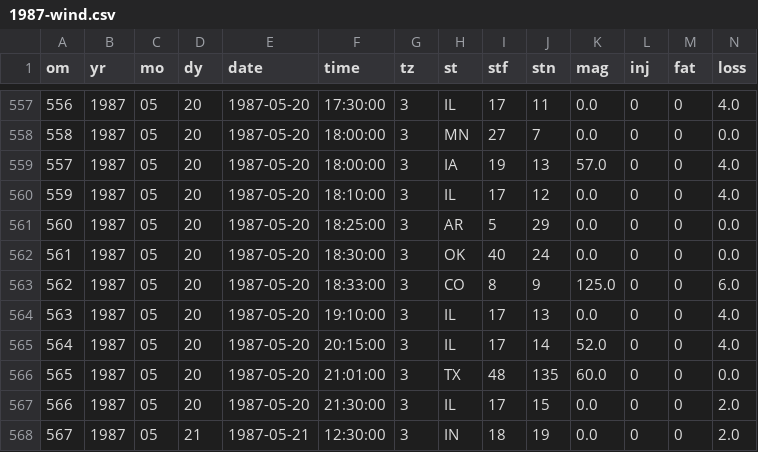
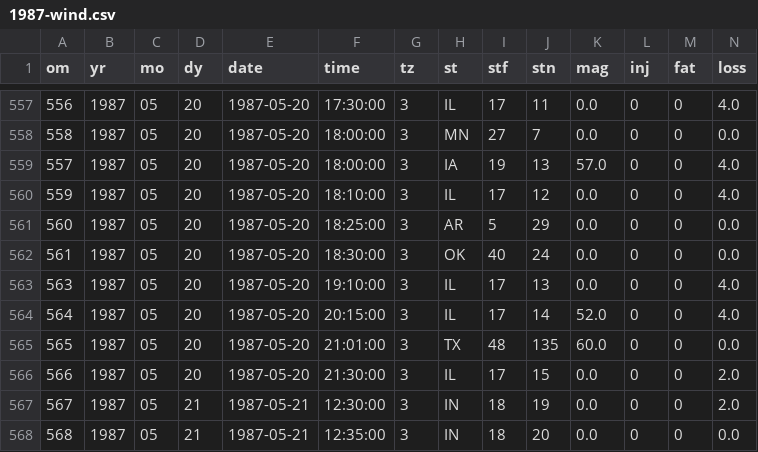
Before and after one commit to pmarshwx/severe-weather-database, a CSV file: database/wind/1987-wind.csv, drawn as a sheet; only a part is shown, gaps mark what is left out; the shorter side is filled out with more unchanged rows; rows hold the shown columns only; the diff names each change by its address in the sheet, - before the commit and + after, or states it on an @@ line.

```diff
--- a/database/wind/1987-wind.csv
+++ b/database/wind/1987-wind.csv
-row 563: 562 | 1987 | 05 | 20 | 1987-05-20 | 18:33:00 | 3 | CO | 8 | 9 | 125.0 | 0 | 0 | 6.0
```
Also changed, not shown: database/hail/1987-hail.csv.
